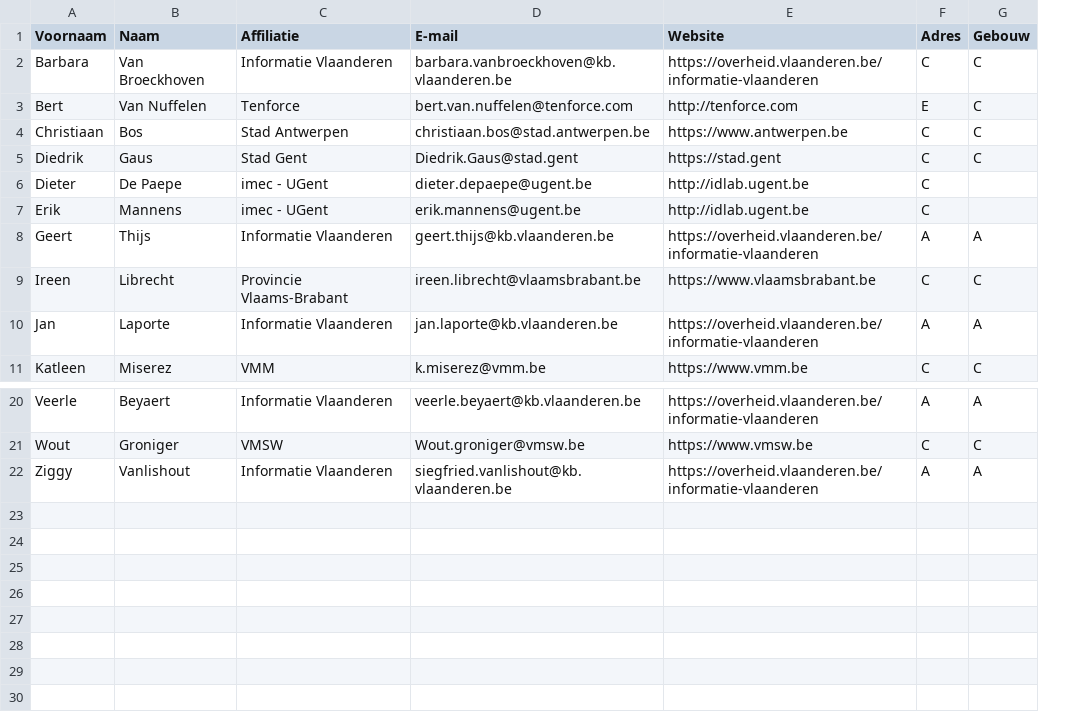
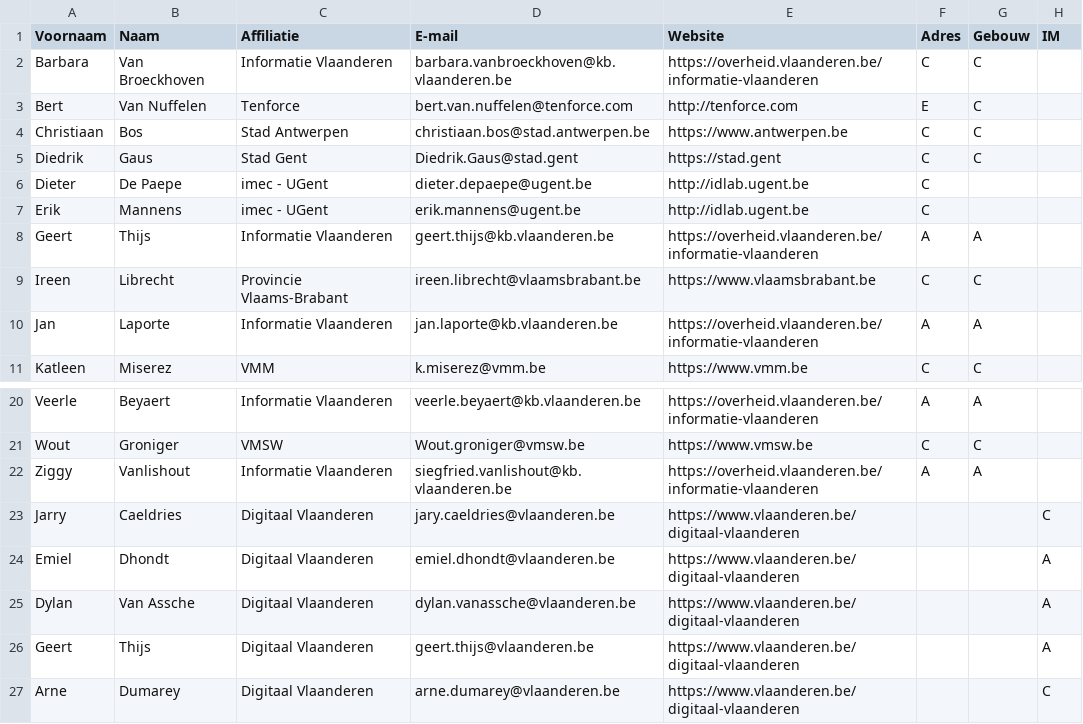
Before and after one commit to Informatievlaanderen/OSLOthema-gebouwEnAdres, a CSV file: stakeholders.csv, drawn as a sheet; only a part is shown, gaps mark what is left out; the diff names each change by its address in the sheet, - before the commit and + after, or states it on an @@ line.

Commit message:
stakeholders

```diff
--- a/stakeholders.csv
+++ b/stakeholders.csv
+column H (IM), empty
+row 23: Jarry | Caeldries | Digitaal Vlaanderen | jary.caeldries@vlaanderen.be | https://www.vlaanderen.be/digitaal-vlaanderen |  |  | C
+row 24: Emiel | Dhondt | Digitaal Vlaanderen | emiel.dhondt@vlaanderen.be | https://www.vlaanderen.be/digitaal-vlaanderen |  |  | A
+row 25: Dylan | Van Assche | Digitaal Vlaanderen | dylan.vanassche@vlaanderen.be | https://www.vlaanderen.be/digitaal-vlaanderen |  |  | A
+row 26: Geert | Thijs | Digitaal Vlaanderen | geert.thijs@vlaanderen.be | https://www.vlaanderen.be/digitaal-vlaanderen |  |  | A
+row 27: Arne | Dumarey | Digitaal Vlaanderen | arne.dumarey@vlaanderen.be | https://www.vlaanderen.be/digitaal-vlaanderen |  |  | C
```
Also changed, not shown: 1 other file.
